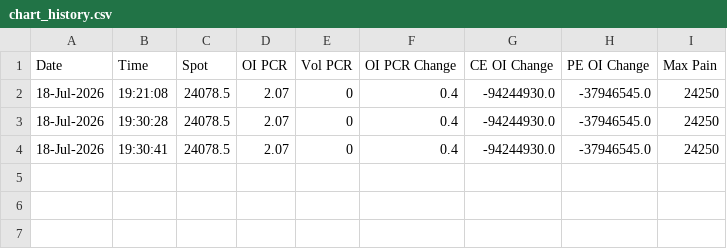
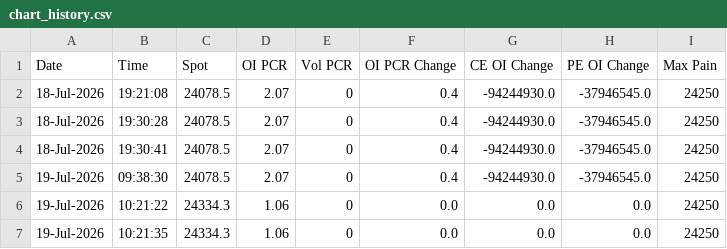
Before and after one commit to rangarajanm61-png/KOTAK-NEO-API-REVISED, a CSV file: chart_history.csv, drawn as a sheet.

```diff
--- a/chart_history.csv
+++ b/chart_history.csv
@@ -4 +4,4 @@ Date,Time,Spot,OI PCR,Vol PCR,OI PCR Change,CE OI Change,PE OI Change,Max Pain
 18-Jul-2026,19:30:41,24078.5,2.07,0,0.4,-94244930.0,-37946545.0,24250
+19-Jul-2026,09:38:30,24078.5,2.07,0,0.4,-94244930.0,-37946545.0,24250
+19-Jul-2026,10:21:22,24334.3,1.06,0,0.0,0.0,0.0,24250
+19-Jul-2026,10:21:35,24334.3,1.06,0,0.0,0.0,0.0,24250
```
Also changed, not shown: option_chain.csv, option_chain_base_oi_opening.csv, 6 other files.
